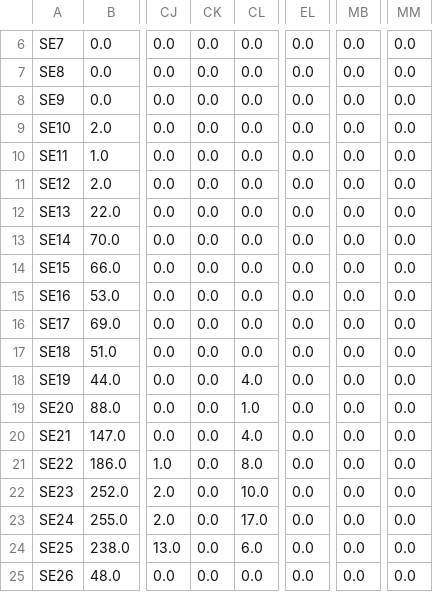
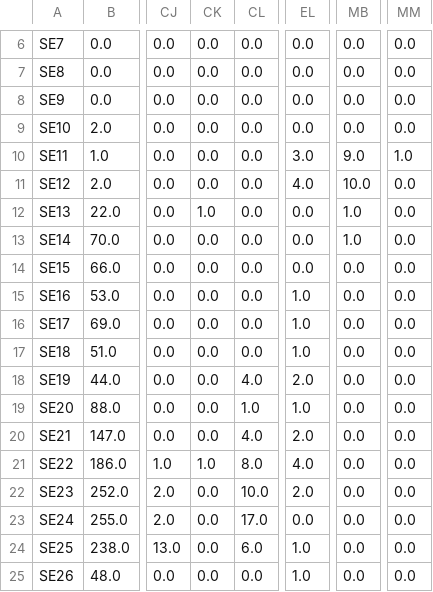
Before and after one commit to MinCiencia/Datos-COVID19, a CSV file: output/producto45/CasosConfirmadosPorComuna_T.csv, drawn as a sheet; only a part is shown, gaps mark what is left out; the diff names each change by its address in the sheet, - before the commit and + after, or states it on an @@ line.

```diff
--- a/output/producto45/CasosConfirmadosPorComuna_T.csv
+++ b/output/producto45/CasosConfirmadosPorComuna_T.csv
-EL10: 0.0
+EL10: 3.0
-MB10: 0.0
+MB10: 9.0
-MM10: 0.0
+MM10: 1.0
-EL11: 0.0
+EL11: 4.0
-MB11: 0.0
+MB11: 10.0
-CK12: 0.0
+CK12: 1.0
-MB12:MB13: 0.0
+MB12:MB13: 1.0
-EL15:EL17: 0.0
+EL15:EL17: 1.0
-EL18: 0.0
+EL18: 2.0
-EL19: 0.0
+EL19: 1.0
-EL20: 0.0
+EL20: 2.0
-CK21: 0.0
+CK21: 1.0
-EL21: 0.0
+EL21: 4.0
-EL22: 0.0
+EL22: 2.0
-EL24:EL25: 0.0
+EL24:EL25: 1.0
```
Also changed, not shown: input/InformeEpidemiologico/2020-06-26-CasosConfirmadosPorComuna.csv, input/InformeEpidemiologico/2020-06-26-CasosProbablesPorComuna.csv, 5 other files.
